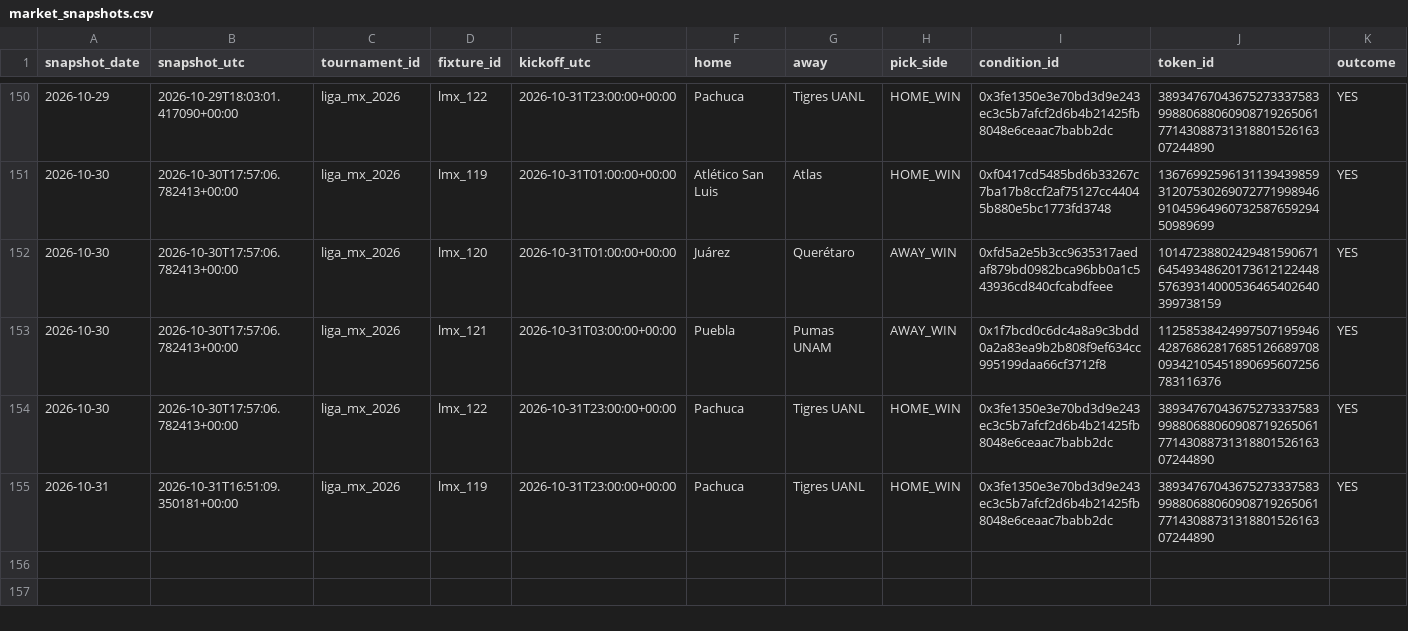
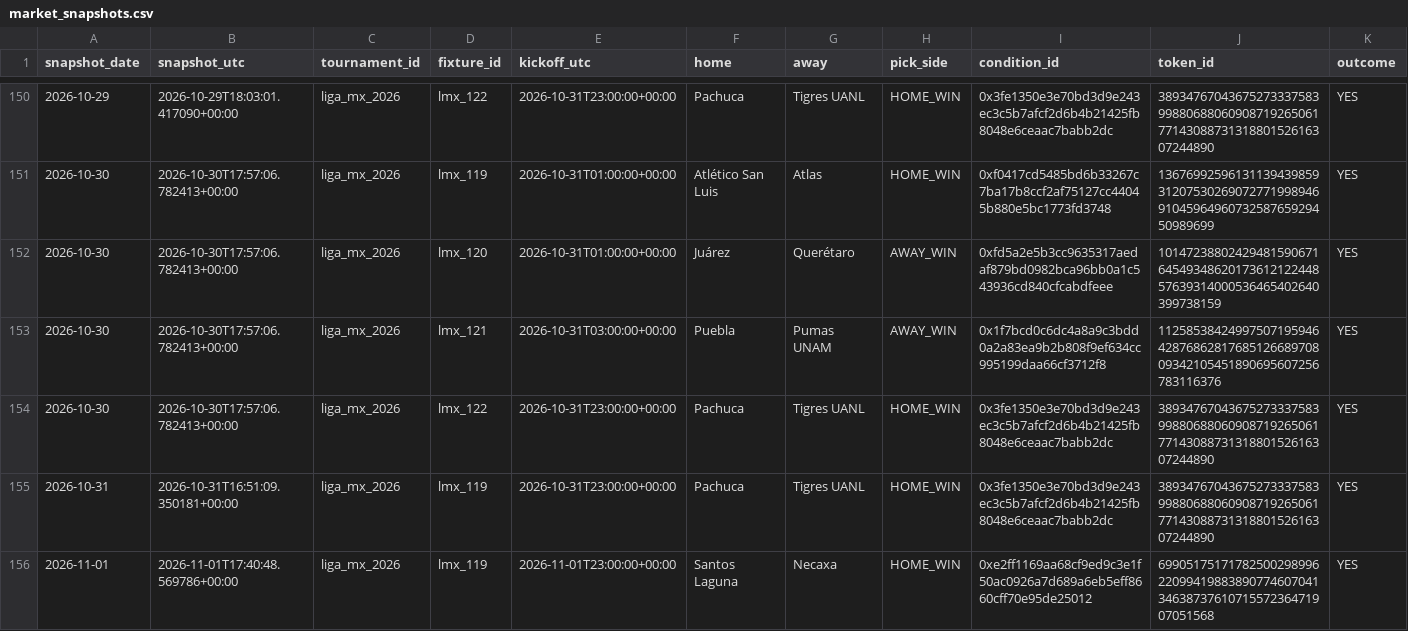
Before and after one commit to Hibra999/smart-polybets, a CSV file: data/liga_mx_2026/ingest/market_snapshots.csv, drawn as a sheet; only a part is shown, gaps mark what is left out; rows hold the shown columns only; the diff names each change by its address in the sheet, - before the commit and + after, or states it on an @@ line.

```diff
--- a/data/liga_mx_2026/ingest/market_snapshots.csv
+++ b/data/liga_mx_2026/ingest/market_snapshots.csv
+row 156: 2026-11-01 | 2026-11-01T17:40:48.569786+00:00 | liga_mx_2026 | lmx_119 | 2026-11-01T23:00:00+00:00 | Santos Laguna | Necaxa | HOME_WIN | 0xe2ff1169aa68cf9ed9c3e1f50ac0926a7d689a6eb5eff8660cff70e95de25012 | 69905175171782500298996220994198838907746070413463873761071557236471907051568 | YES
```
Also changed, not shown: data/nfl_2026/ingest/market_snapshots.csv, 2 other files.
